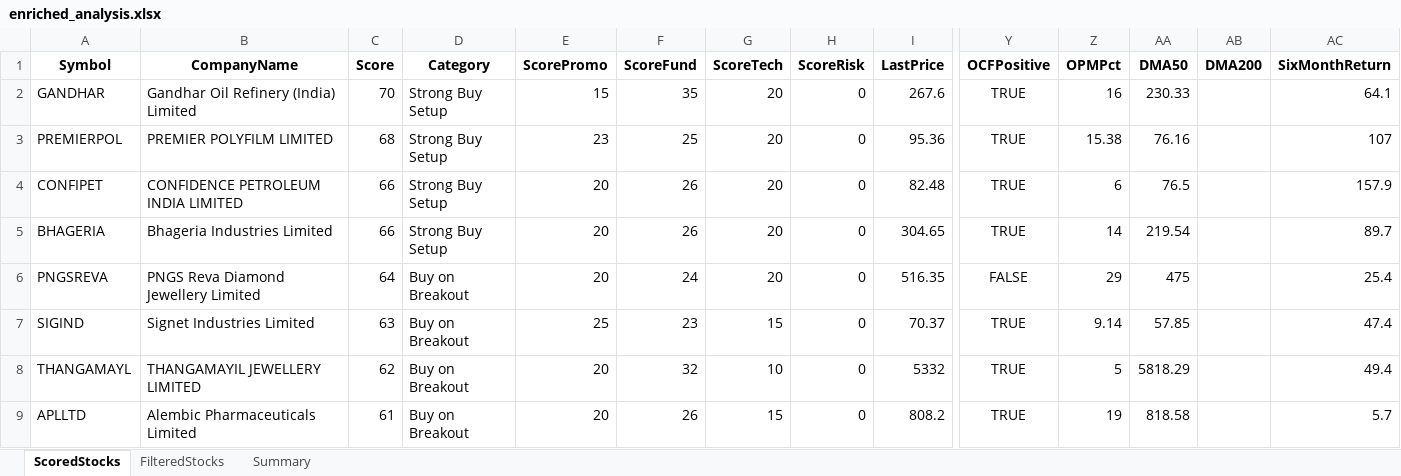
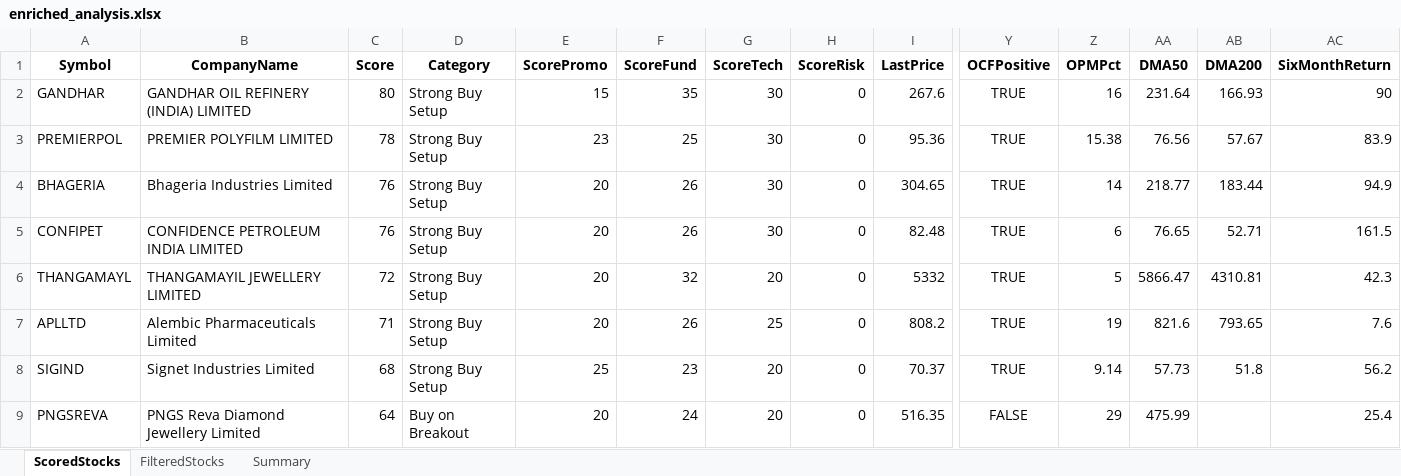
Before and after one commit to rajeshbedse/rbedse, an Excel workbook: output/2026-09-05/enriched_analysis.xlsx, sheet ScoredStocks, drawn as a sheet; only a part is shown, gaps mark what is left out; values as stored, in another font and other column widths than the file's, no borders; removed rows and columns are numbered as before the commit, all else as after; rows hold the shown columns only; the diff covers the shown part only; the diff names each change by its address in the sheet, - before the commit and + after, or states it on an @@ line.

```diff
--- a/output/2026-09-05/enriched_analysis.xlsx (sheet ScoredStocks)
+++ b/output/2026-09-05/enriched_analysis.xlsx (sheet ScoredStocks)
-B2 (CompanyName): Gandhar Oil Refinery (India) Limited
+B2 (CompanyName): GANDHAR OIL REFINERY (INDIA) LIMITED
-C2 (Score): 70
+C2 (Score): 80
-G2:G3 (ScoreTech): 20
+G2:G3 (ScoreTech): 30
-AA2 (DMA50): 230.33
+AA2 (DMA50): 231.64
-AB2 (DMA200): (empty)
+AB2 (DMA200): 166.93
-AC2 (SixMonthReturn): 64.1
+AC2 (SixMonthReturn): 90
-C3 (Score): 68
+C3 (Score): 78
-AA3 (DMA50): 76.16
+AA3 (DMA50): 76.56
-AB3 (DMA200): (empty)
+AB3 (DMA200): 57.67
-AC3 (SixMonthReturn): 107
+AC3 (SixMonthReturn): 83.9
-row 4: CONFIPET | CONFIDENCE PETROLEUM INDIA LIMITED | 66 | Strong Buy Setup | 20 | 26 | 20 | 0 | 82.48 | TRUE | 6 | 76.5 |  | 157.9
-C4 (Score): 66
+C4 (Score): 76
-G4 (ScoreTech): 20
+G4 (ScoreTech): 30
-AA4 (DMA50): 219.54
+AA4 (DMA50): 218.77
-AB4 (DMA200): (empty)
+AB4 (DMA200): 183.44
-AC4 (SixMonthReturn): 89.7
+AC4 (SixMonthReturn): 94.9
-row 6: PNGSREVA | PNGS Reva Diamond Jewellery Limited | 64 | Buy on Breakout | 20 | 24 | 20 | 0 | 516.35 | FALSE | 29 | 475 |  | 25.4
-row 7: SIGIND | Signet Industries Limited | 63 | Buy on Breakout | 25 | 23 | 15 | 0 | 70.37 | TRUE | 9.14 | 57.85 |  | 47.4
+row 5: CONFIPET | CONFIDENCE PETROLEUM INDIA LIMITED | 76 | Strong Buy Setup | 20 | 26 | 30 | 0 | 82.48 | TRUE | 6 | 76.65 | 52.71 | 161.5
-C6 (Score): 62
+C6 (Score): 72
-D6:D7 (Category): Buy on Breakout
+D6:D7 (Category): Strong Buy Setup
-G6 (ScoreTech): 10
+G6 (ScoreTech): 20
-AA6 (DMA50): 5818.29
+AA6 (DMA50): 5866.47
-AB6 (DMA200): (empty)
+AB6 (DMA200): 4310.81
-AC6 (SixMonthReturn): 49.4
+AC6 (SixMonthReturn): 42.3
-C7 (Score): 61
+C7 (Score): 71
-G7 (ScoreTech): 15
+G7 (ScoreTech): 25
-AA7 (DMA50): 818.58
+AA7 (DMA50): 821.6
-AB7 (DMA200): (empty)
+AB7 (DMA200): 793.65
-AC7 (SixMonthReturn): 5.7
+AC7 (SixMonthReturn): 7.6
+row 8: SIGIND | Signet Industries Limited | 68 | Strong Buy Setup | 25 | 23 | 20 | 0 | 70.37 | TRUE | 9.14 | 57.73 | 51.8 | 56.2
+row 9: PNGSREVA | PNGS Reva Diamond Jewellery Limited | 64 | Buy on Breakout | 20 | 24 | 20 | 0 | 516.35 | FALSE | 29 | 475.99 |  | 25.4
```
Also changed, not shown: 20 added rows, 21 removed rows and 80 edited cells elsewhere in this sheet, sheet FilteredStocks, sheet Summary, 6 other files.
